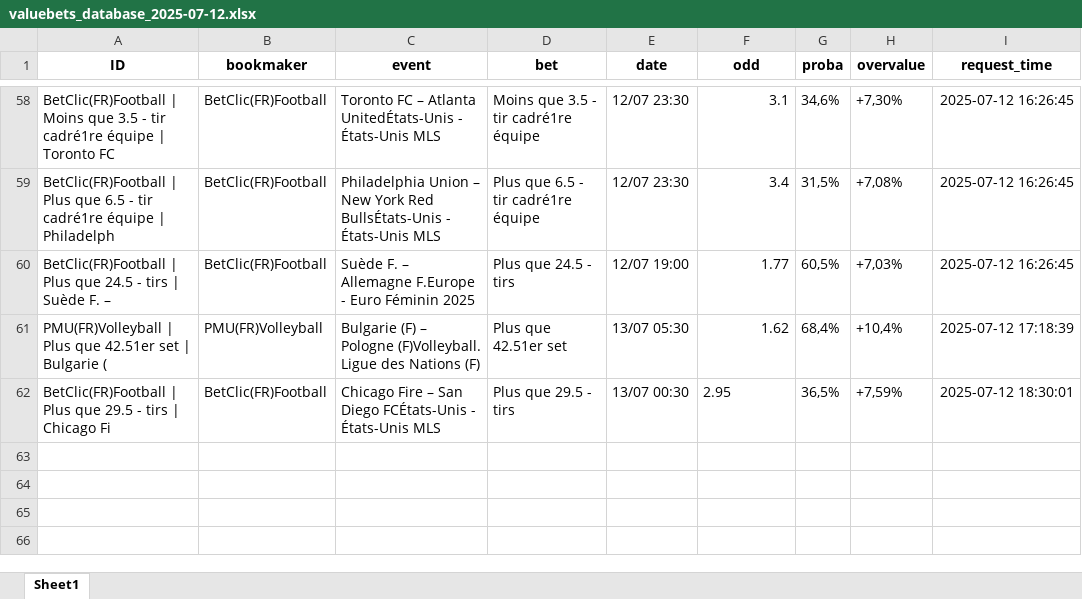
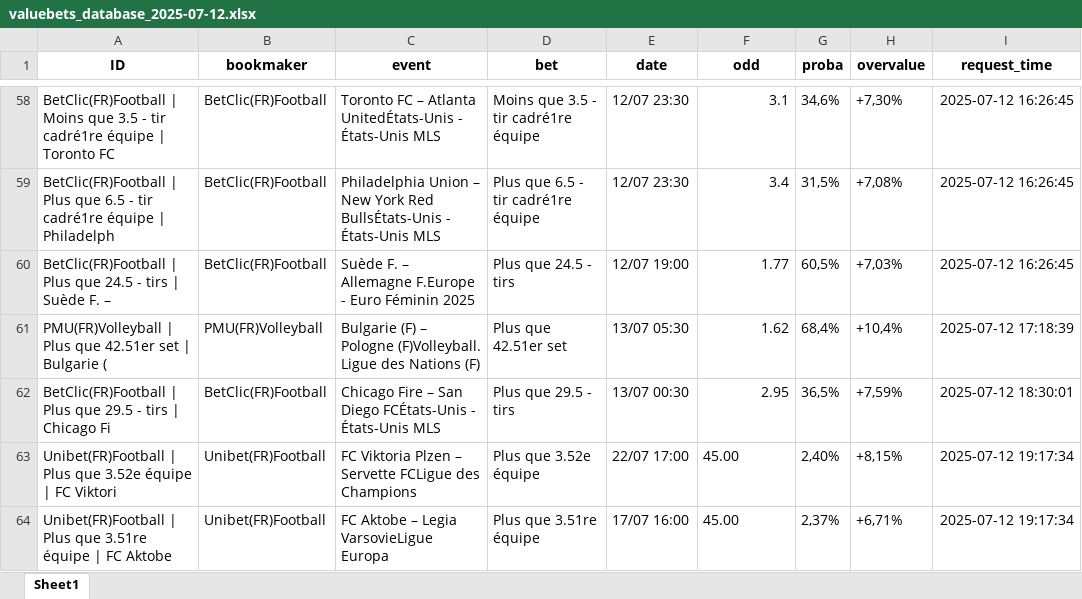
Before and after one commit to mdujardin3007/betting_scrapping, an Excel workbook: data/valuebets_database_2025-07-12.xlsx, sheet Sheet1, drawn as a sheet; only a part is shown, gaps mark what is left out; values as stored, in another font and other column widths than the file's, no borders; the diff names each change by its address in the sheet, - before the commit and + after, or states it on an @@ line.

Commit message:
Mise à jour des données valuebets

```diff
--- a/data/valuebets_database_2025-07-12.xlsx (sheet Sheet1)
+++ b/data/valuebets_database_2025-07-12.xlsx (sheet Sheet1)
-F62 alignment: left
+F62 alignment: right
+row 63: Unibet(FR)Football | Plus que 3.52e équipe | FC Viktori | Unibet(FR)Football | FC Viktoria Plzen – Servette FCLigue des Champions | Plus que 3.52e équipe | 22/07 17:00 | 45.00 | 2,40% | +8,15% | 2025-07-12 19:17:34
+row 64: Unibet(FR)Football | Plus que 3.51re équipe | FC Aktobe | Unibet(FR)Football | FC Aktobe – Legia VarsovieLigue Europa | Plus que 3.51re équipe | 17/07 16:00 | 45.00 | 2,37% | +6,71% | 2025-07-12 19:17:34
```
